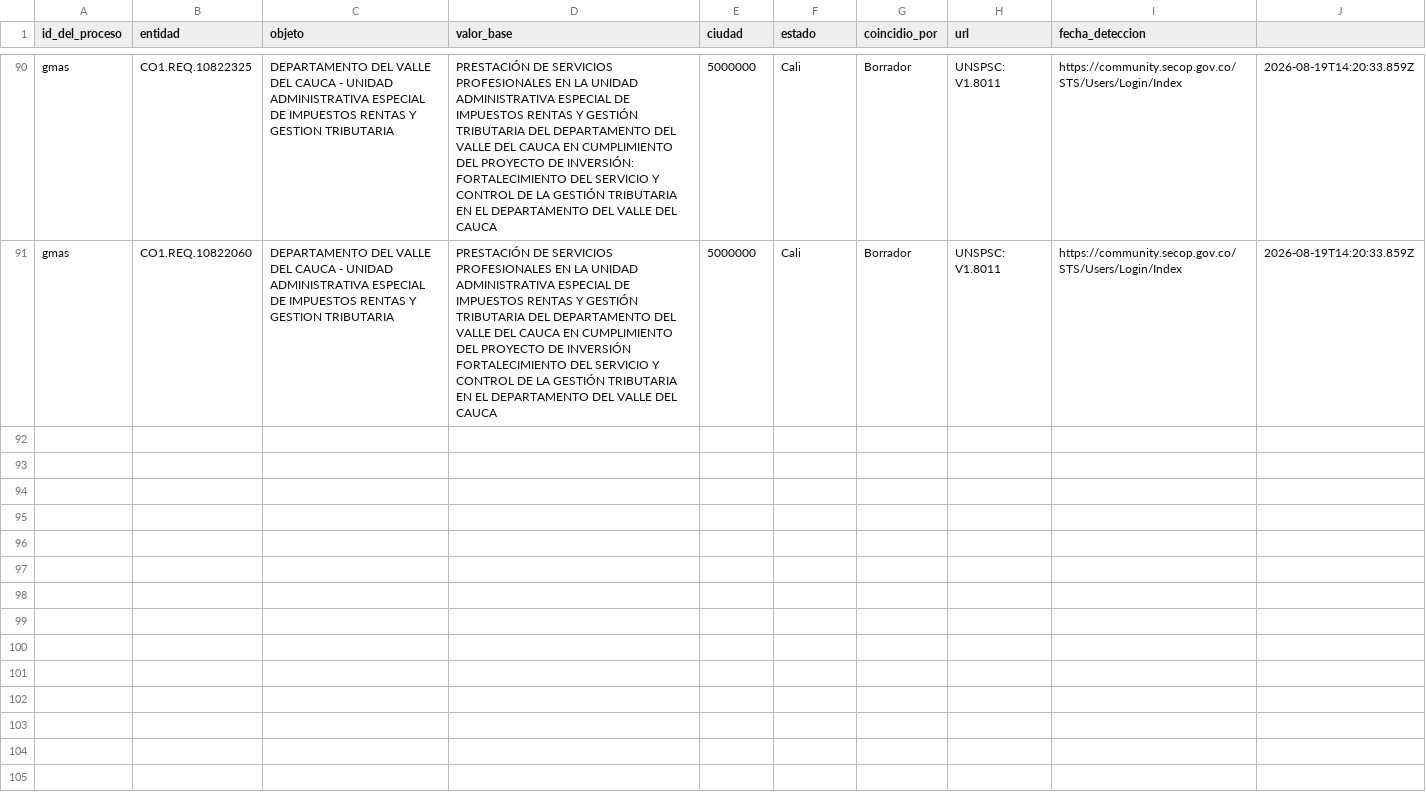
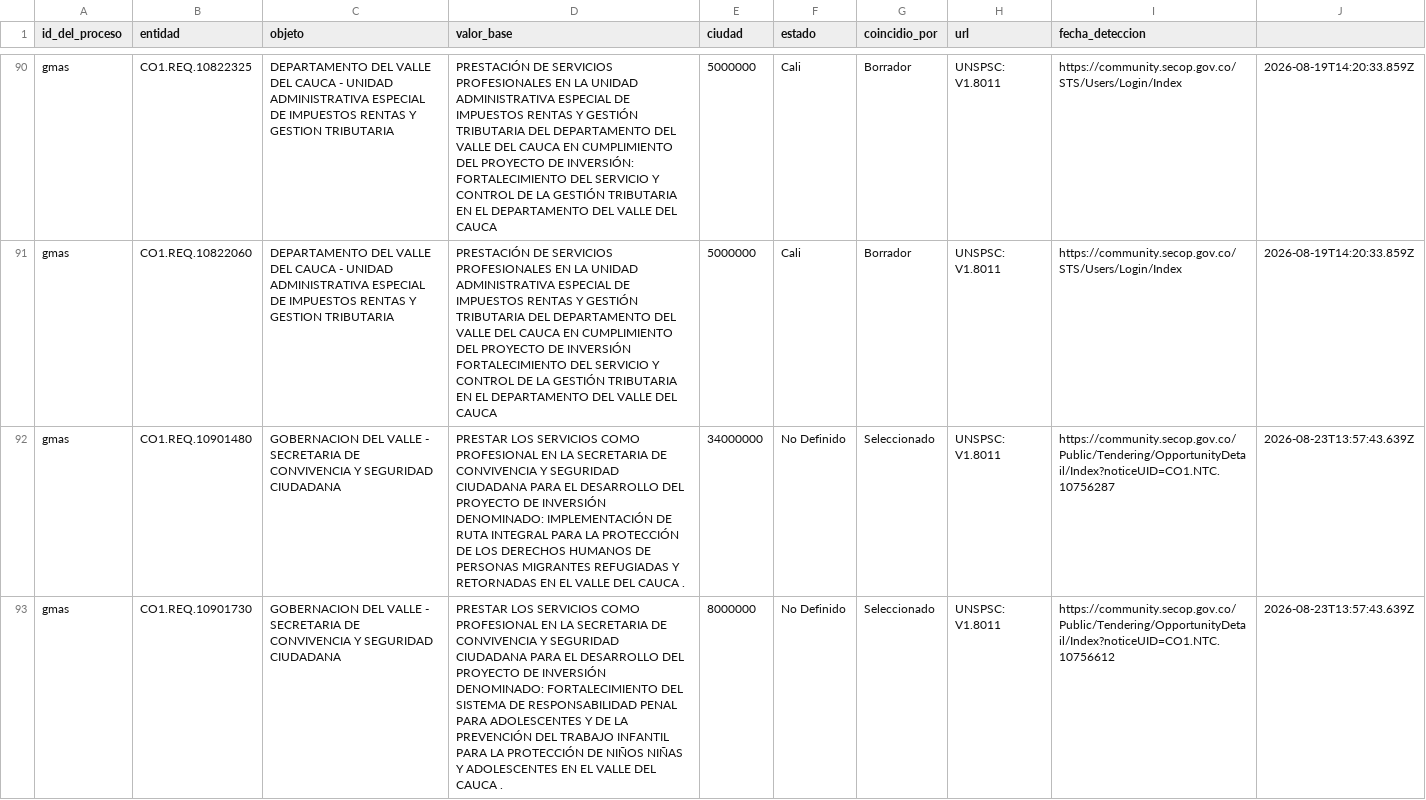
Before and after one commit to geomolinasuesca-byte/secop-radar-gmas, a CSV file: alertas_log.csv, drawn as a sheet; only a part is shown, gaps mark what is left out; the diff covers the shown part only; the diff names each change by its address in the sheet, - before the commit and + after, or states it on an @@ line.

```diff
--- a/alertas_log.csv
+++ b/alertas_log.csv
+row 92: gmas | CO1.REQ.10901480 | GOBERNACION DEL VALLE - SECRETARIA DE CONVIVENCIA Y SEGURIDAD CIUDADANA | PRESTAR LOS SERVICIOS COMO PROFESIONAL EN LA SECRETARIA DE CONVIVENCIA Y SEGURIDAD CIUDADANA PARA EL DESARROLLO DEL PROYECTO DE INVERSIÓN DENOMINADO: IMPLEMENTACIÓN DE RUTA INTEGRAL PARA LA PROTECCIÓN DE LOS DERECHOS HUMANOS DE PERSONAS MIGRANTES REFUGIADAS Y RETORNADAS EN EL VALLE DEL CAUCA . | 34000000 | No Definido | Seleccionado | UNSPSC: V1.8011 | https://community.secop.gov.co/Public/Tendering/OpportunityDetail/Index?noticeUID=CO1.NTC.10756287 | 2026-08-23T13:57:43.639Z
+row 93: gmas | CO1.REQ.10901730 | GOBERNACION DEL VALLE - SECRETARIA DE CONVIVENCIA Y SEGURIDAD CIUDADANA | PRESTAR LOS SERVICIOS COMO PROFESIONAL EN LA SECRETARIA DE CONVIVENCIA Y SEGURIDAD CIUDADANA PARA EL DESARROLLO DEL PROYECTO DE INVERSIÓN DENOMINADO: FORTALECIMIENTO DEL SISTEMA DE RESPONSABILIDAD PENAL PARA ADOLESCENTES Y DE LA PREVENCIÓN DEL TRABAJO INFANTIL PARA LA PROTECCIÓN DE NIÑOS NIÑAS Y ADOLESCENTES EN EL VALLE DEL CAUCA . | 8000000 | No Definido | Seleccionado | UNSPSC: V1.8011 | https://community.secop.gov.co/Public/Tendering/OpportunityDetail/Index?noticeUID=CO1.NTC.10756612 | 2026-08-23T13:57:43.639Z
```
Also changed, not shown: 4 added rows elsewhere in this file, 1 other file.
